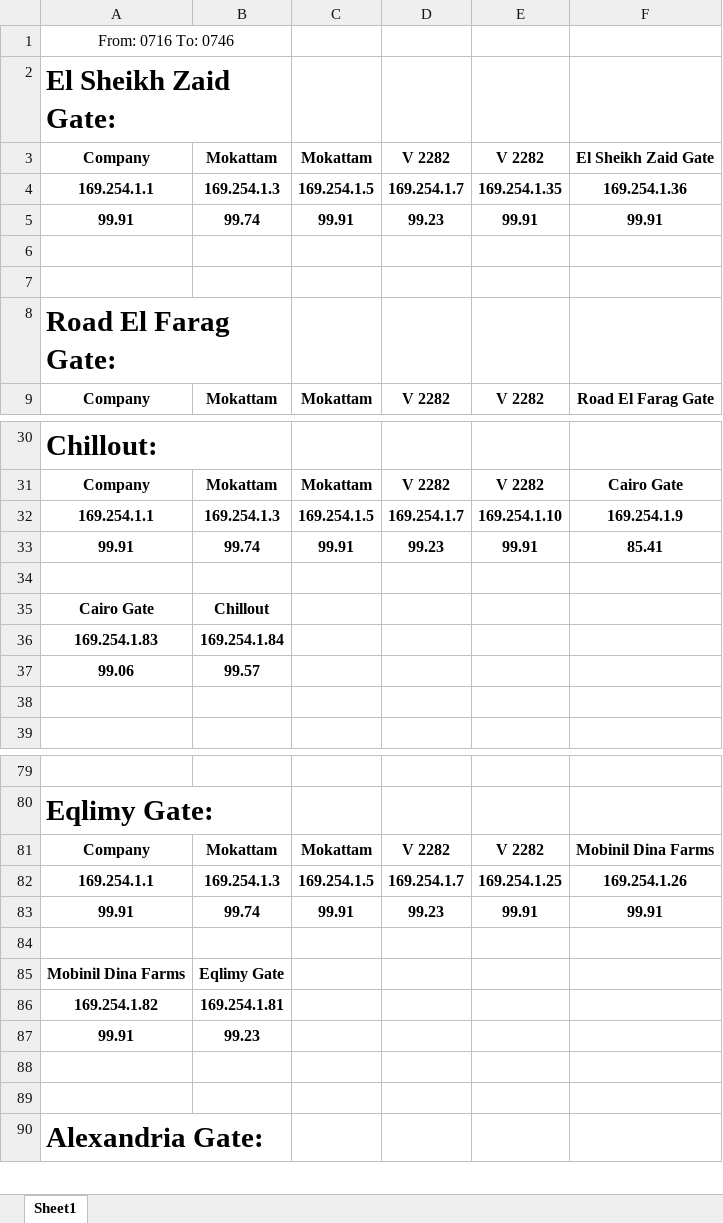
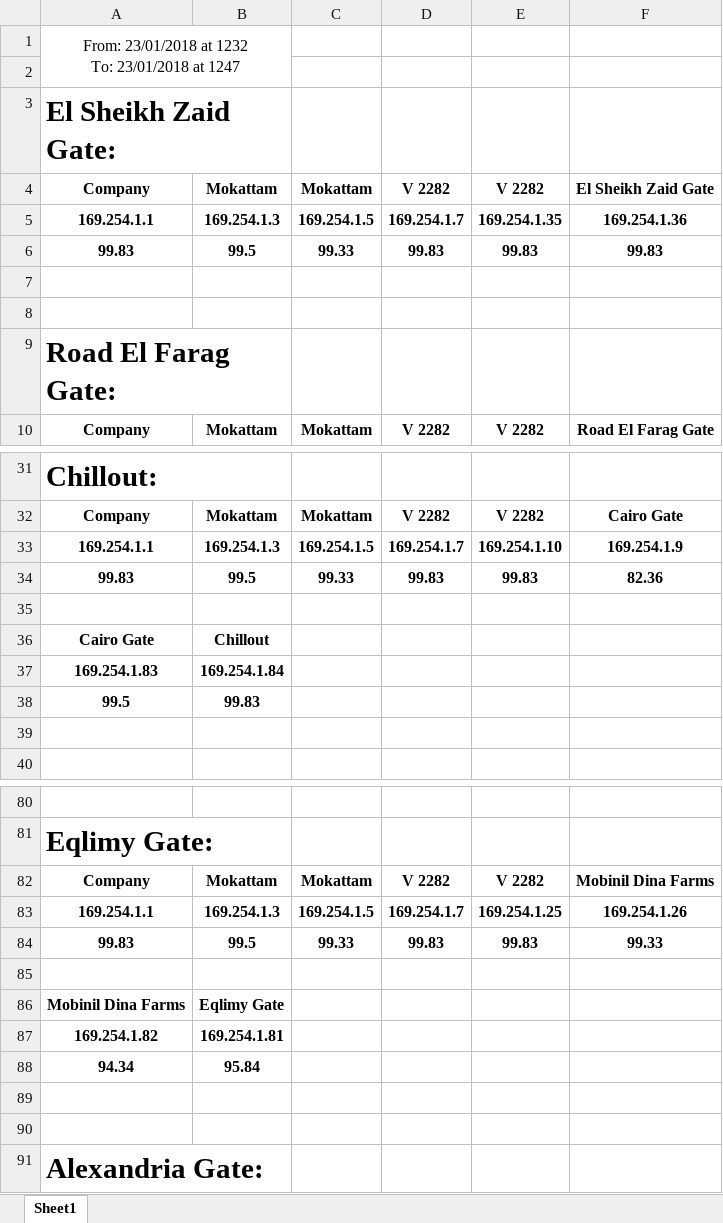
Before and after one commit to BedroomProjects/Pingo, an Excel workbook: WatanyaPingTester/bin/Debug/res/alexColorReport.xlsx, sheet Sheet1, drawn as a sheet; only a part is shown, gaps mark what is left out; values as stored, in another font and other column widths than the file's, no borders; conditional formats not drawn; removed rows and columns are numbered as before the commit, all else as after; ↵ is a line break in a cell; the diff covers the shown part only; the diff names each change by its address in the sheet, - before the commit and + after, or states it on an @@ line.

```diff
--- a/WatanyaPingTester/bin/Debug/res/alexColorReport.xlsx (sheet Sheet1)
+++ b/WatanyaPingTester/bin/Debug/res/alexColorReport.xlsx (sheet Sheet1)
-A1: From: 0716 To: 0746
+A1: From: 23/01/2018 at 1232 ↵ To: 23/01/2018 at 1247
+row 2: (empty)
-row 5: 99.91 | 99.74 | 99.91 | 99.23 | 99.91 | 99.91
+row 6: 99.83 | 99.5 | 99.33 | 99.83 | 99.83 | 99.83
-row 33: 99.91 | 99.74 | 99.91 | 99.23 | 99.91 | 85.41
+row 34: 99.83 | 99.5 | 99.33 | 99.83 | 99.83 | 82.36
-row 37: 99.06 | 99.57
+row 38: 99.5 | 99.83
-row 83: 99.91 | 99.74 | 99.91 | 99.23 | 99.91 | 99.91
+row 84: 99.83 | 99.5 | 99.33 | 99.83 | 99.83 | 99.33
-row 87: 99.91 | 99.23
+row 88: 94.34 | 95.84
```
Also changed, not shown: 14 added rows and 14 removed rows elsewhere in this sheet, WatanyaPingTester/bin/Debug/res/sokhnaColorReport.xlsx, 22 other files.
